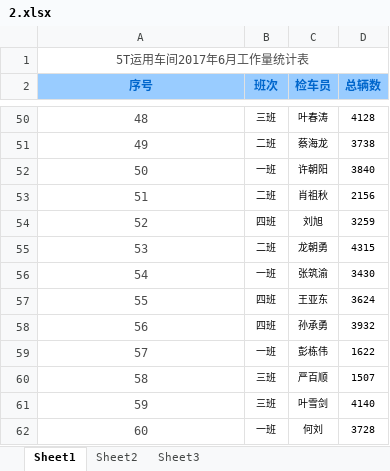
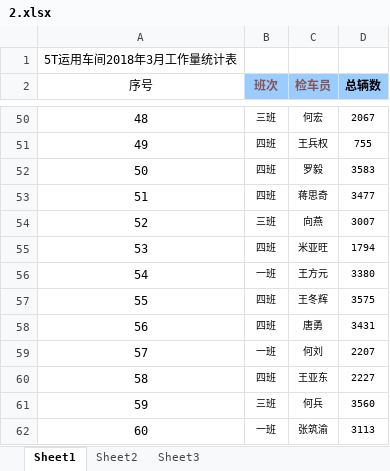
Before and after one commit to RecodeFei/Railway, an Excel workbook: doc/2.xlsx, sheet Sheet1, drawn as a sheet; only a part is shown, gaps mark what is left out; values as stored, in another font and other column widths than the file's, no borders; the diff covers the shown part only; the diff names each change by its address in the sheet, - before the commit and + after, or states it on an @@ line.

```diff
--- a/doc/2.xlsx (sheet Sheet1)
+++ b/doc/2.xlsx (sheet Sheet1)
-A1 (序号): 5T运用车间2017年6月工作量统计表
+A1 (序号): 5T运用车间2018年3月工作量统计表
-A1 text colour: #4C4C4C
+A1 text colour: black
-A1:D1 merged
@@ A2 text colour: #0066CC → black, fill: #99CCFF → none, bold: on → off @@
-B2:C2 text colour: #0066CC
+B2:C2 text colour: #865357
-D2 text colour: #0066CC
+D2 text colour: black
-A50:A62 text colour: #4C4C4C
+A50:A62 text colour: black
-C50 (检车员): 叶春涛
+C50 (检车员): 何宏
-D50 (总辆数): 4128
+D50 (总辆数): 2067
-B51 (班次): 二班
+B51 (班次): 四班
-C51 (检车员): 蔡海龙
+C51 (检车员): 王兵权
-D51 (总辆数): 3738
+D51 (总辆数): 755
-B52 (班次): 一班
+B52 (班次): 四班
-C52 (检车员): 许朝阳
+C52 (检车员): 罗毅
-D52 (总辆数): 3840
+D52 (总辆数): 3583
-B53 (班次): 二班
+B53 (班次): 四班
-C53 (检车员): 肖祖秋
+C53 (检车员): 蒋思奇
-D53 (总辆数): 2156
+D53 (总辆数): 3477
-B54 (班次): 四班
+B54 (班次): 三班
-C54 (检车员): 刘旭
+C54 (检车员): 向燕
-D54 (总辆数): 3259
+D54 (总辆数): 3007
-B55 (班次): 二班
+B55 (班次): 四班
-C55 (检车员): 龙朝勇
+C55 (检车员): 米亚旺
-D55 (总辆数): 4315
+D55 (总辆数): 1794
-C56 (检车员): 张筑渝
+C56 (检车员): 王方元
-D56 (总辆数): 3430
+D56 (总辆数): 3380
-C57 (检车员): 王亚东
+C57 (检车员): 王冬辉
-D57 (总辆数): 3624
+D57 (总辆数): 3575
-C58 (检车员): 孙承勇
+C58 (检车员): 唐勇
-D58 (总辆数): 3932
+D58 (总辆数): 3431
-C59 (检车员): 彭栋伟
+C59 (检车员): 何刘
-D59 (总辆数): 1622
+D59 (总辆数): 2207
-B60 (班次): 三班
+B60 (班次): 四班
-C60 (检车员): 严百顺
+C60 (检车员): 王亚东
-D60 (总辆数): 1507
+D60 (总辆数): 2227
-C61 (检车员): 叶雪剑
+C61 (检车员): 何兵
-D61 (总辆数): 4140
+D61 (总辆数): 3560
-C62 (检车员): 何刘
+C62 (检车员): 张筑渝
-D62 (总辆数): 3728
+D62 (总辆数): 3113
```
Also changed, not shown: 135 edited cells and cell formats elsewhere in this sheet, 15 other files.
